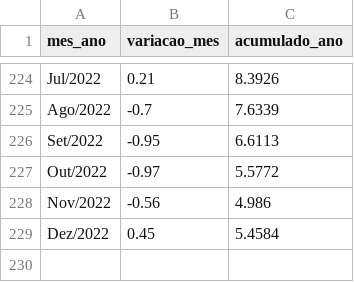
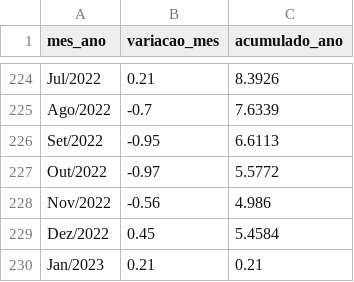
Before and after one commit to msfidelis/indices-economicos, a CSV file: app/data/igpm/igpm.csv, drawn as a sheet; only a part is shown, gaps mark what is left out.

```diff
--- a/app/data/igpm/igpm.csv
+++ b/app/data/igpm/igpm.csv
@@ -229 +229,2 @@ Nov/2022,-0.56,4.986
 Dez/2022,0.45,5.4584
+Jan/2023,0.21,0.21
```
Also changed, not shown: app/data/ambientais/queimadas.csv, app/data/ambientais/raw/historico_pais_brasil.csv, 45 other files.
